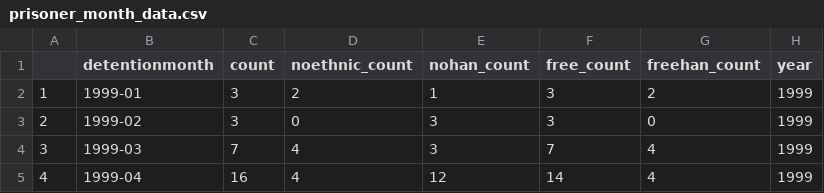
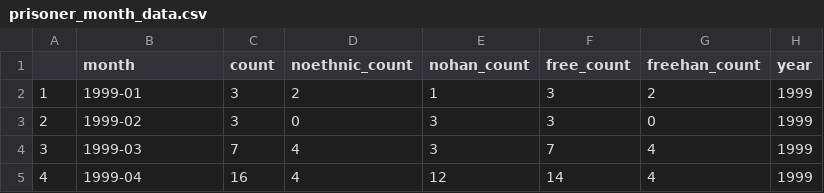
Before and after one commit to TangbingTBJ/QMSS, a CSV file: prisoner_month_data.csv, drawn as a sheet; only a part is shown; the diff names each change by its address in the sheet, - before the commit and + after, or states it on an @@ line.

Commit message:
Update prisoner_month_data.csv

```diff
--- a/prisoner_month_data.csv
+++ b/prisoner_month_data.csv
-B1: detentionmonth
+B1: month
```
